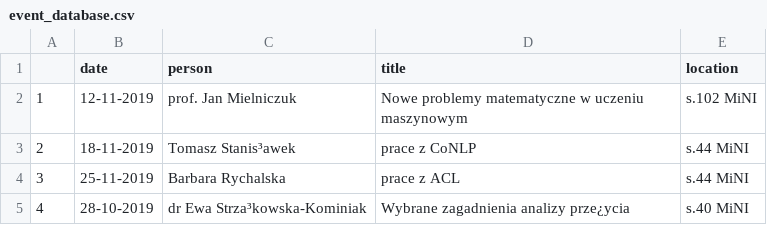
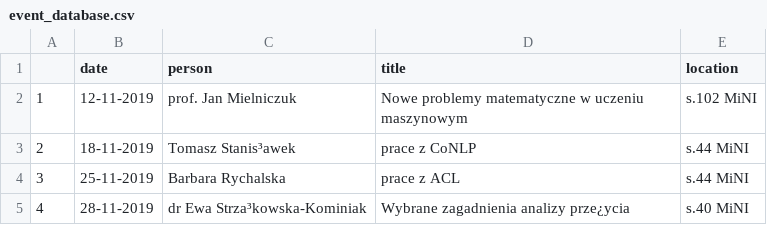
Before and after one commit to KasiaWo/Mi2_monitor, a CSV file: event_database.csv, drawn as a sheet.

```diff
--- a/event_database.csv
+++ b/event_database.csv
@@ -4,2 +4,2 @@
 "3","25-11-2019","Barbara Rychalska","prace z ACL","s.44 MiNI"
-"4","28-10-2019","dr Ewa Strza³kowska-Kominiak","Wybrane zagadnienia analizy prze¿ycia","s.40 MiNI"
+"4","28-11-2019","dr Ewa Strza³kowska-Kominiak","Wybrane zagadnienia analizy prze¿ycia","s.40 MiNI"
```
Also changed, not shown: 3 other files.
